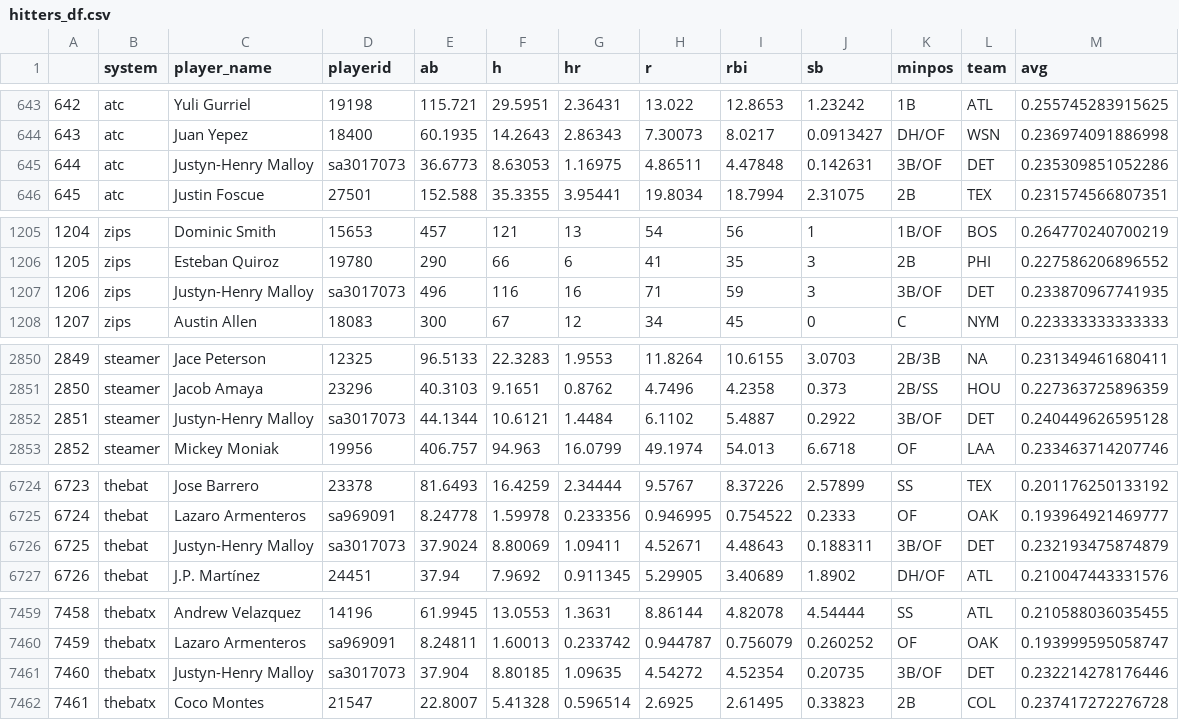
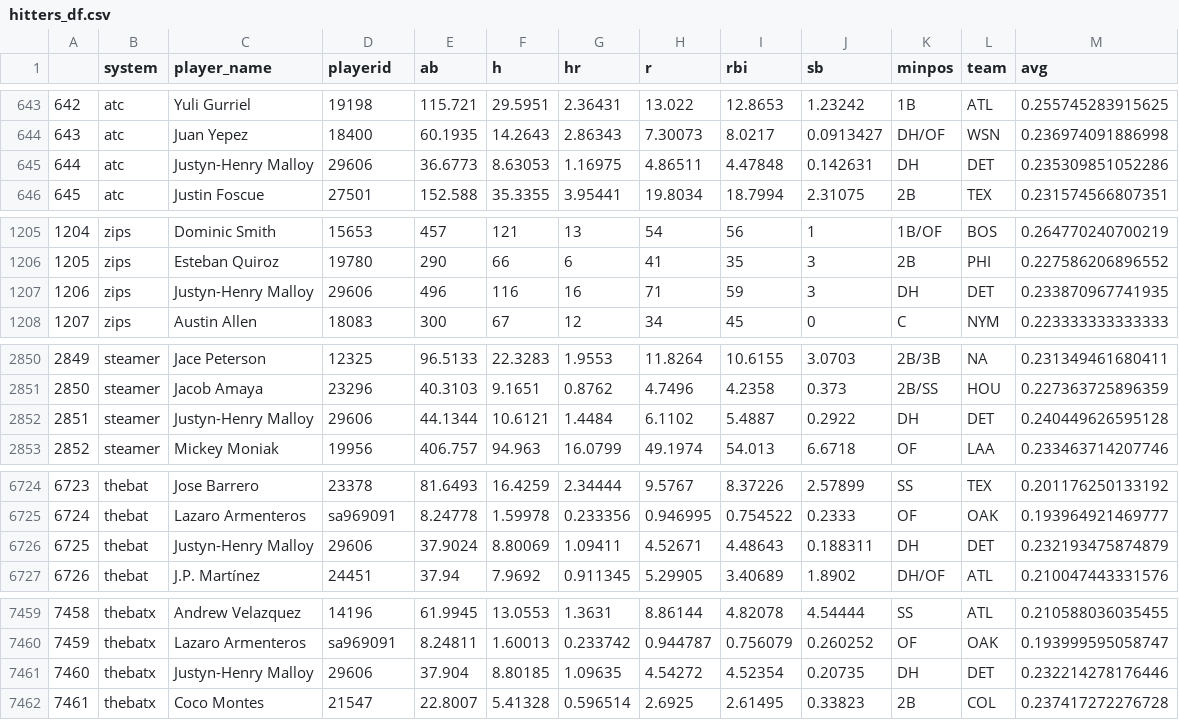
Before and after one commit to bdidds2/Betting, a CSV file: ottoneu/hitters_df.csv, drawn as a sheet; only a part is shown, gaps mark what is left out; the diff covers the shown part only.

```diff
--- a/ottoneu/hitters_df.csv
+++ b/ottoneu/hitters_df.csv
@@ -644,3 +644,3 @@
 "643","atc","Juan Yepez","18400",60.1935,14.2643,2.86343,7.30073,8.0217,0.0913427,"DH/OF","WSN",0.236974091886998
-"644","atc","Justyn-Henry Malloy","sa3017073",36.6773,8.63053,1.16975,4.86511,4.47848,0.142631,"3B/OF","DET",0.235309851052286
+"644","atc","Justyn-Henry Malloy","29606",36.6773,8.63053,1.16975,4.86511,4.47848,0.142631,"DH","DET",0.235309851052286
 "645","atc","Justin Foscue","27501",152.588,35.3355,3.95441,19.8034,18.7994,2.31075,"2B","TEX",0.231574566807351
@@ -1206,3 +1206,3 @@
 "1205","zips","Esteban Quiroz","19780",290,66,6,41,35,3,"2B","PHI",0.227586206896552
-"1206","zips","Justyn-Henry Malloy","sa3017073",496,116,16,71,59,3,"3B/OF","DET",0.233870967741935
+"1206","zips","Justyn-Henry Malloy","29606",496,116,16,71,59,3,"DH","DET",0.233870967741935
 "1207","zips","Austin Allen","18083",300,67,12,34,45,0,"C","NYM",0.223333333333333
@@ -2851,3 +2851,3 @@
 "2850","steamer","Jacob Amaya","23296",40.3103,9.1651,0.8762,4.7496,4.2358,0.373,"2B/SS","HOU",0.227363725896359
-"2851","steamer","Justyn-Henry Malloy","sa3017073",44.1344,10.6121,1.4484,6.1102,5.4887,0.2922,"3B/OF","DET",0.240449626595128
+"2851","steamer","Justyn-Henry Malloy","29606",44.1344,10.6121,1.4484,6.1102,5.4887,0.2922,"DH","DET",0.240449626595128
 "2852","steamer","Mickey Moniak","19956",406.757,94.963,16.0799,49.1974,54.013,6.6718,"OF","LAA",0.233463714207746
@@ -6725,3 +6725,3 @@
 "6724","thebat","Lazaro Armenteros","sa969091",8.24778,1.59978,0.233356,0.946995,0.754522,0.2333,"OF","OAK",0.193964921469777
-"6725","thebat","Justyn-Henry Malloy","sa3017073",37.9024,8.80069,1.09411,4.52671,4.48643,0.188311,"3B/OF","DET",0.232193475874879
+"6725","thebat","Justyn-Henry Malloy","29606",37.9024,8.80069,1.09411,4.52671,4.48643,0.188311,"DH","DET",0.232193475874879
 "6726","thebat","J.P. Martínez","24451",37.94,7.9692,0.911345,5.29905,3.40689,1.8902,"DH/OF","ATL",0.210047443331576
@@ -7460,3 +7460,3 @@
 "7459","thebatx","Lazaro Armenteros","sa969091",8.24811,1.60013,0.233742,0.944787,0.756079,0.260252,"OF","OAK",0.193999595058747
-"7460","thebatx","Justyn-Henry Malloy","sa3017073",37.904,8.80185,1.09635,4.54272,4.52354,0.20735,"3B/OF","DET",0.232214278176446
+"7460","thebatx","Justyn-Henry Malloy","29606",37.904,8.80185,1.09635,4.54272,4.52354,0.20735,"DH","DET",0.232214278176446
 "7461","thebatx","Coco Montes","21547",22.8007,5.41328,0.596514,2.6925,2.61495,0.33823,"2B","COL",0.237417272276728
```
Also changed, not shown: 31 edited cells elsewhere in this file, ottoneu/all_hitters.csv, ottoneu/bum_bum_pitchers.csv, 4 other files.
